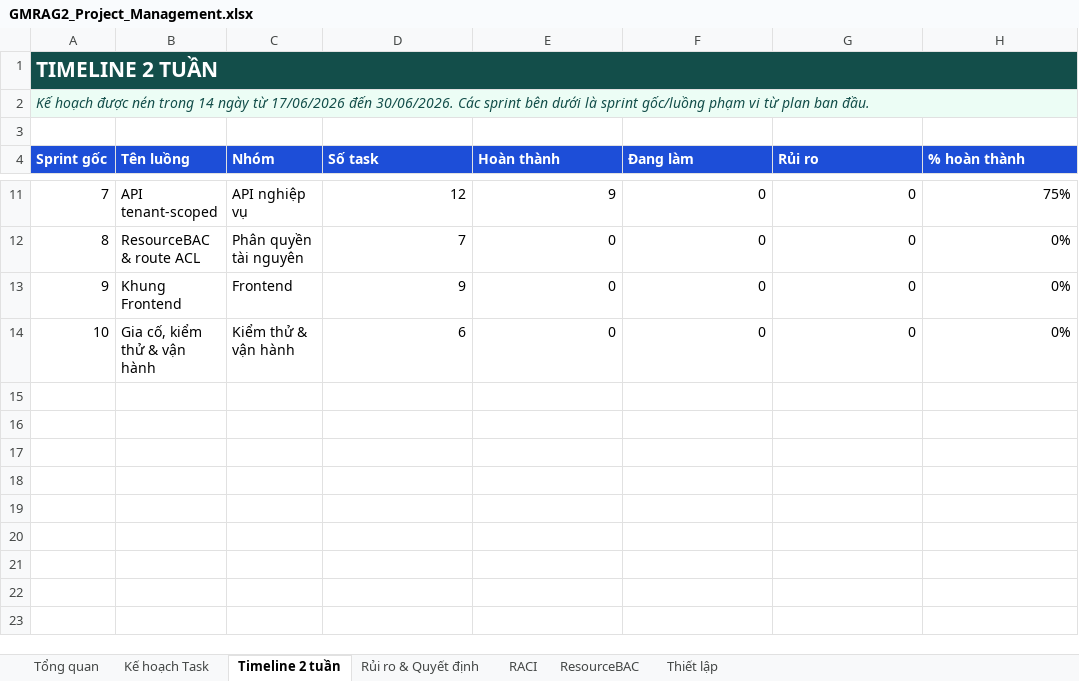
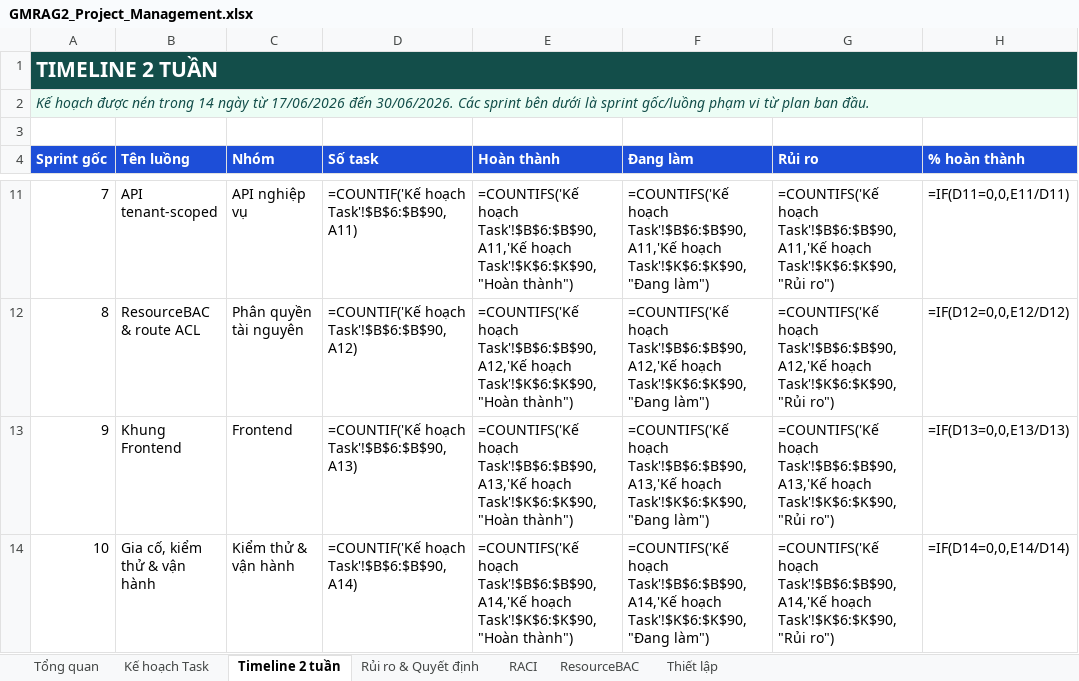
Before and after one commit to malznguyen/G2_67_Jr, an Excel workbook: docs/GMRAG2_Project_Management.xlsx, sheet Timeline 2 tuần, drawn as a sheet; only a part is shown, gaps mark what is left out; values as stored, in another font and other column widths than the file's, no borders; formulas without a stored value are shown as written; table styles not drawn; the diff covers the shown part only; the diff names each change by its address in the sheet, - before the commit and + after, or states it on an @@ line.

```diff
--- a/docs/GMRAG2_Project_Management.xlsx (sheet Timeline 2 tuần)
+++ b/docs/GMRAG2_Project_Management.xlsx (sheet Timeline 2 tuần)
-D11 (Số task): 12
+D11 (Số task): =COUNTIF('Kế hoạch Task'!$B$6:$B$90,A11)
-E11 (Hoàn thành): 9
+E11 (Hoàn thành): =COUNTIFS('Kế hoạch Task'!$B$6:$B$90,A11,'Kế hoạch Task'!$K$6:$K$90,"Hoàn thành")
-F11 (Đang làm): 0
+F11 (Đang làm): =COUNTIFS('Kế hoạch Task'!$B$6:$B$90,A11,'Kế hoạch Task'!$K$6:$K$90,"Đang làm")
-G11 (Rủi ro): 0
+G11 (Rủi ro): =COUNTIFS('Kế hoạch Task'!$B$6:$B$90,A11,'Kế hoạch Task'!$K$6:$K$90,"Rủi ro")
-H11 (% hoàn thành): 75%
+H11 (% hoàn thành): =IF(D11=0,0,E11/D11)
-D12 (Số task): 7
+D12 (Số task): =COUNTIF('Kế hoạch Task'!$B$6:$B$90,A12)
-E12 (Hoàn thành): 0
+E12 (Hoàn thành): =COUNTIFS('Kế hoạch Task'!$B$6:$B$90,A12,'Kế hoạch Task'!$K$6:$K$90,"Hoàn thành")
-F12 (Đang làm): 0
+F12 (Đang làm): =COUNTIFS('Kế hoạch Task'!$B$6:$B$90,A12,'Kế hoạch Task'!$K$6:$K$90,"Đang làm")
-G12 (Rủi ro): 0
+G12 (Rủi ro): =COUNTIFS('Kế hoạch Task'!$B$6:$B$90,A12,'Kế hoạch Task'!$K$6:$K$90,"Rủi ro")
-H12 (% hoàn thành): 0%
+H12 (% hoàn thành): =IF(D12=0,0,E12/D12)
-D13 (Số task): 9
+D13 (Số task): =COUNTIF('Kế hoạch Task'!$B$6:$B$90,A13)
-E13 (Hoàn thành): 0
+E13 (Hoàn thành): =COUNTIFS('Kế hoạch Task'!$B$6:$B$90,A13,'Kế hoạch Task'!$K$6:$K$90,"Hoàn thành")
-F13 (Đang làm): 0
+F13 (Đang làm): =COUNTIFS('Kế hoạch Task'!$B$6:$B$90,A13,'Kế hoạch Task'!$K$6:$K$90,"Đang làm")
-G13 (Rủi ro): 0
+G13 (Rủi ro): =COUNTIFS('Kế hoạch Task'!$B$6:$B$90,A13,'Kế hoạch Task'!$K$6:$K$90,"Rủi ro")
-H13 (% hoàn thành): 0%
+H13 (% hoàn thành): =IF(D13=0,0,E13/D13)
-D14 (Số task): 6
+D14 (Số task): =COUNTIF('Kế hoạch Task'!$B$6:$B$90,A14)
-E14 (Hoàn thành): 0
+E14 (Hoàn thành): =COUNTIFS('Kế hoạch Task'!$B$6:$B$90,A14,'Kế hoạch Task'!$K$6:$K$90,"Hoàn thành")
-F14 (Đang làm): 0
+F14 (Đang làm): =COUNTIFS('Kế hoạch Task'!$B$6:$B$90,A14,'Kế hoạch Task'!$K$6:$K$90,"Đang làm")
-G14 (Rủi ro): 0
+G14 (Rủi ro): =COUNTIFS('Kế hoạch Task'!$B$6:$B$90,A14,'Kế hoạch Task'!$K$6:$K$90,"Rủi ro")
-H14 (% hoàn thành): 0%
+H14 (% hoàn thành): =IF(D14=0,0,E14/D14)
```
Also changed, not shown: 30 edited cells elsewhere in this sheet, sheet Kế hoạch Task, sheet Tổng quan, sheet Rủi ro & Quyết định, charts or pictures, 5 other files.
